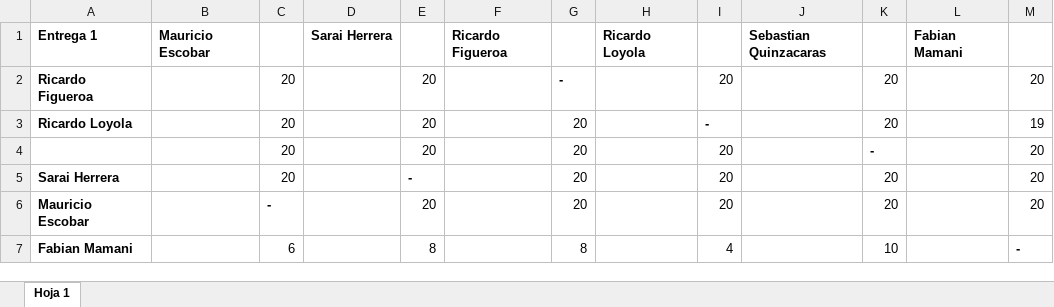
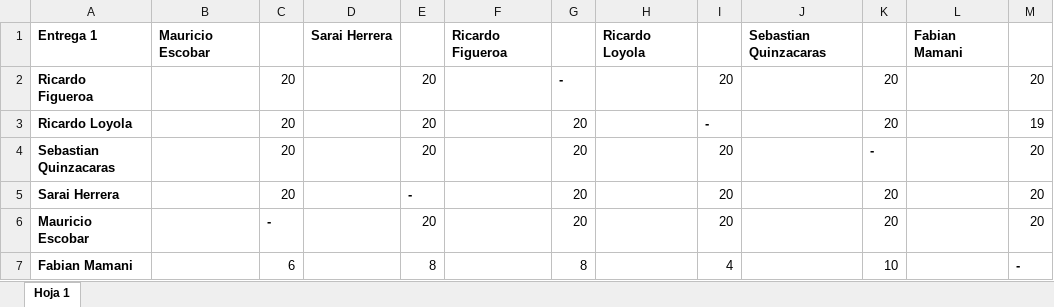
Before and after one commit to Asulx/poki-koa-backend, an Excel workbook: Evaluacion_de_pares.xlsx, sheet Hoja 1, drawn as a sheet; values as stored, in another font and other column widths than the file's, no borders; charts and pictures not drawn; the diff names each change by its address in the sheet, - before the commit and + after, or states it on an @@ line.

Commit message:
add: Evaluacion de pares

```diff
--- a/Evaluacion_de_pares.xlsx (sheet Hoja 1)
+++ b/Evaluacion_de_pares.xlsx (sheet Hoja 1)
-A4: (empty)
+A4: Sebastian Quinzacaras
```
